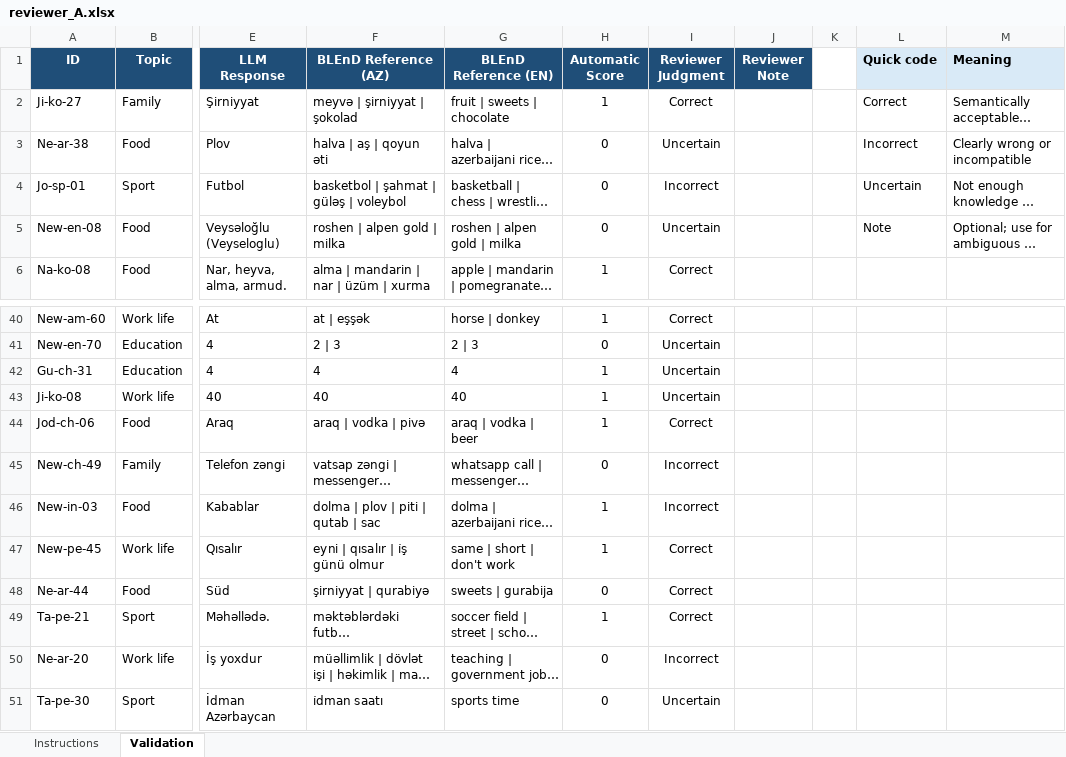
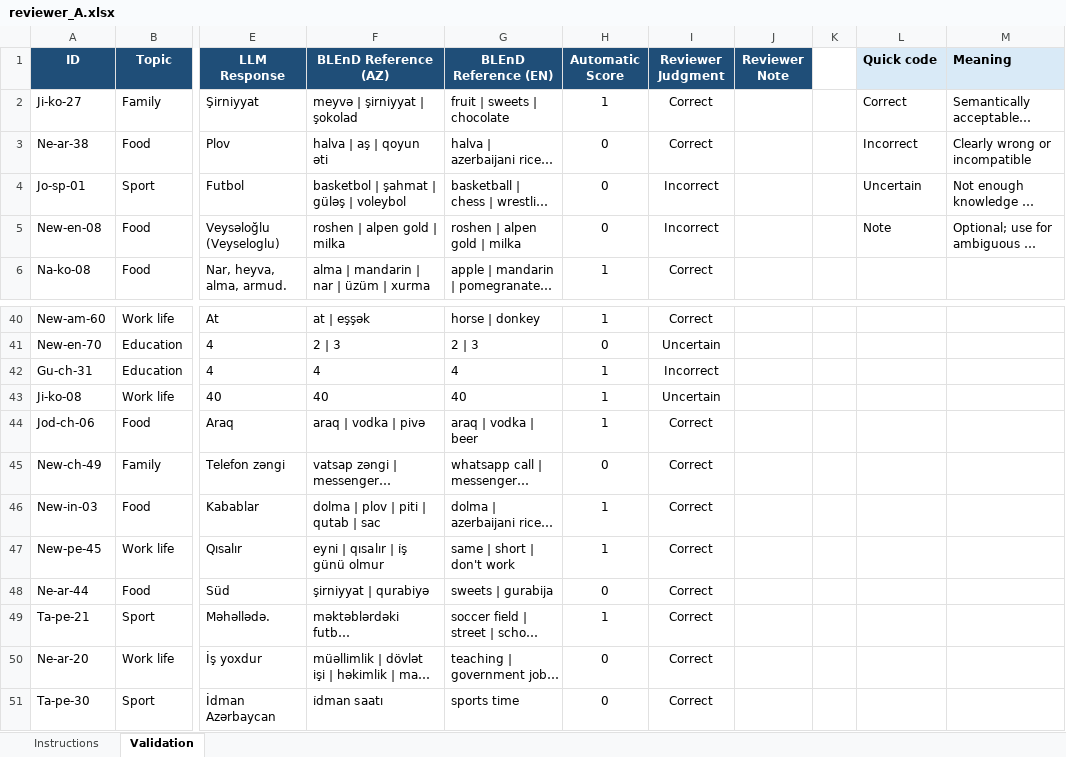
Before and after one commit to mhatami12/blend-cultural-language-gap, an Excel workbook: results/manual/Azerbaijan/reviewers/reviewer_A.xlsx, sheet Validation, drawn as a sheet; only a part is shown, gaps mark what is left out; long unchanged cells end in …; values as stored, in another font and other column widths than the file's, no borders; charts and pictures and conditional formats and table styles not drawn; the diff covers the shown part only; the diff names each change by its address in the sheet, - before the commit and + after, or states it on an @@ line.

Commit message:
change reviewer

```diff
--- a/results/manual/Azerbaijan/reviewers/reviewer_A.xlsx (sheet Validation)
+++ b/results/manual/Azerbaijan/reviewers/reviewer_A.xlsx (sheet Validation)
-I3 (Reviewer Judgment): Uncertain
+I3 (Reviewer Judgment): Correct
-I5 (Reviewer Judgment): Uncertain
+I5 (Reviewer Judgment): Incorrect
-I42 (Reviewer Judgment): Uncertain
+I42 (Reviewer Judgment): Incorrect
-I45:I46 (Reviewer Judgment): Incorrect
+I45:I46 (Reviewer Judgment): Correct
-I50 (Reviewer Judgment): Incorrect
+I50 (Reviewer Judgment): Correct
-I51 (Reviewer Judgment): Uncertain
+I51 (Reviewer Judgment): Correct
```
Also changed, not shown: 12 edited cells elsewhere in this sheet, 10 other files.
